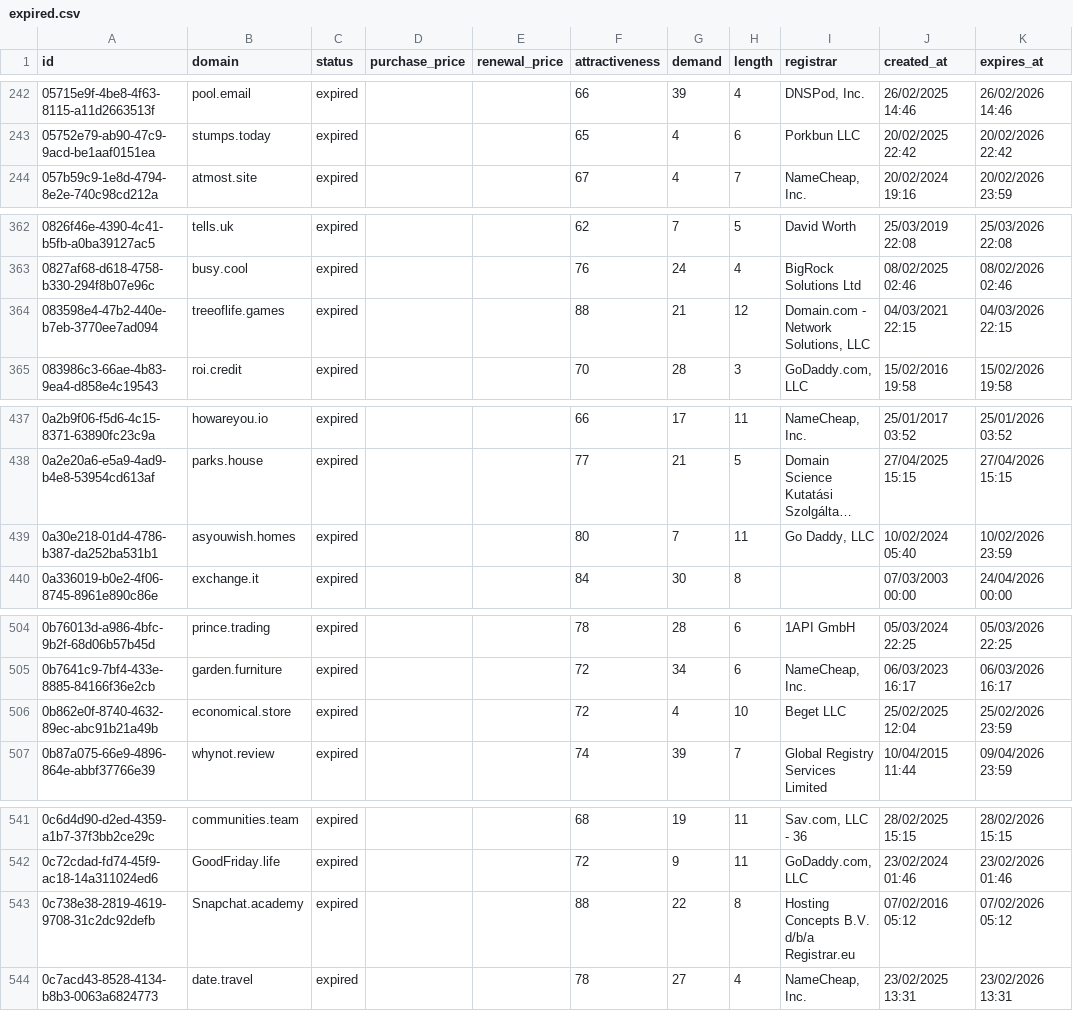
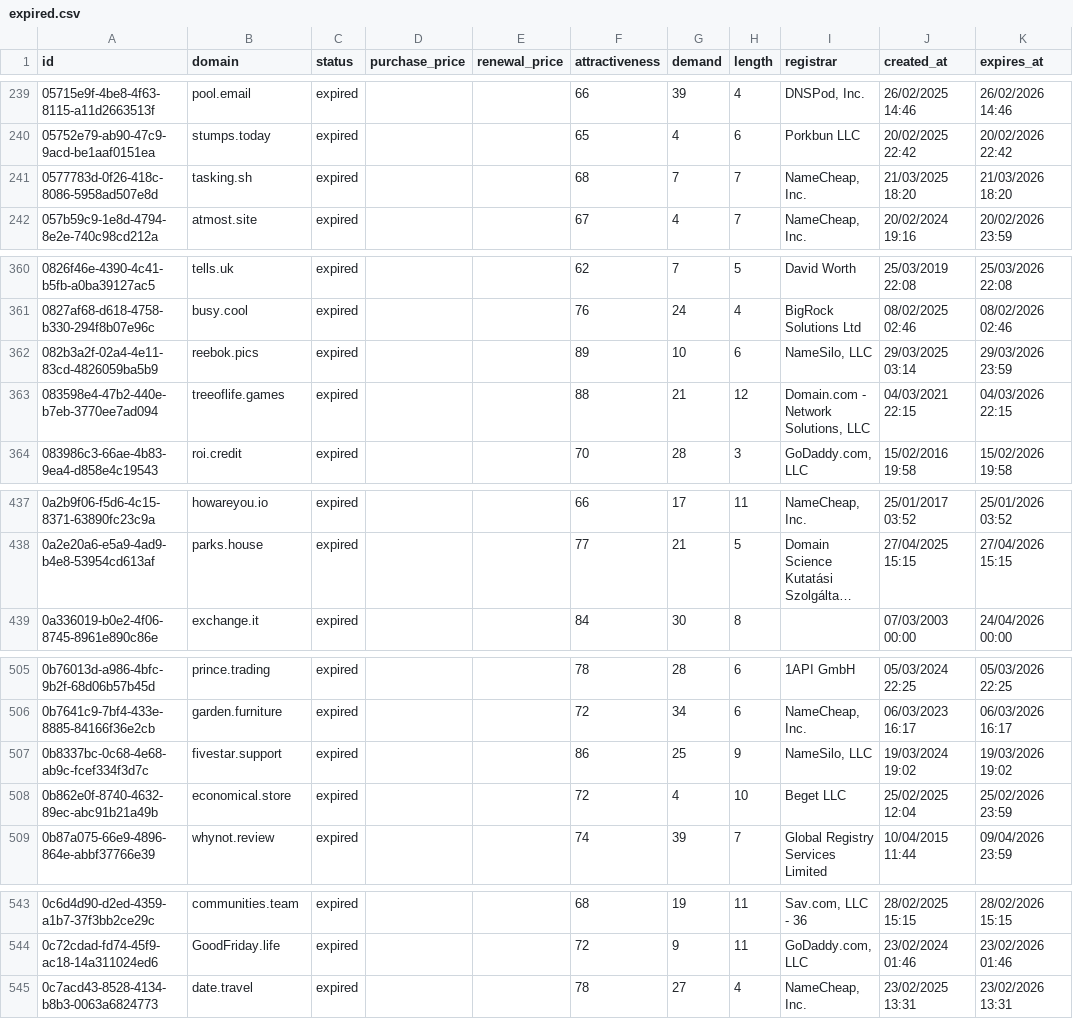
Before and after one commit to UniqueDomains/expired-oneword-domains, a CSV file: expired.csv, drawn as a sheet; only a part is shown, gaps mark what is left out; long unchanged cells end in …; removed rows and columns are numbered as before the commit, all else as after; the diff covers the shown part only; the diff names each change by its address in the sheet, - before the commit and + after, or states it on an @@ line.

```diff
--- a/expired.csv
+++ b/expired.csv
+row 241: 0577783d-0f26-418c-8086-5958ad507e8d | tasking.sh | expired |  |  | 68 | 7 | 7 | NameCheap, Inc. | 21/03/2025 18:20 | 21/03/2026 18:20
+row 362: 082b3a2f-02a4-4e11-83cd-4826059ba5b9 | reebok.pics | expired |  |  | 89 | 10 | 6 | NameSilo, LLC | 29/03/2025 03:14 | 29/03/2026 23:59
-row 439: 0a30e218-01d4-4786-b387-da252ba531b1 | asyouwish.homes | expired |  |  | 80 | 7 | 11 | Go Daddy, LLC | 10/02/2024 05:40 | 10/02/2026 23:59
+row 507: 0b8337bc-0c68-4e68-ab9c-fcef334f3d7c | fivestar.support | expired |  |  | 86 | 25 | 9 | NameSilo, LLC | 19/03/2024 19:02 | 19/03/2026 19:02
-row 543: 0c738e38-2819-4619-9708-31c2dc92defb | Snapchat.academy | expired |  |  | 88 | 22 | 8 | Hosting Concepts B.V. d/b/a Registrar.eu | 07/02/2016 05:12 | 07/02/2026 05:12
```
Also changed, not shown: 7 added rows, 8 removed rows and 4 edited cells elsewhere in this file, 2 other files.
